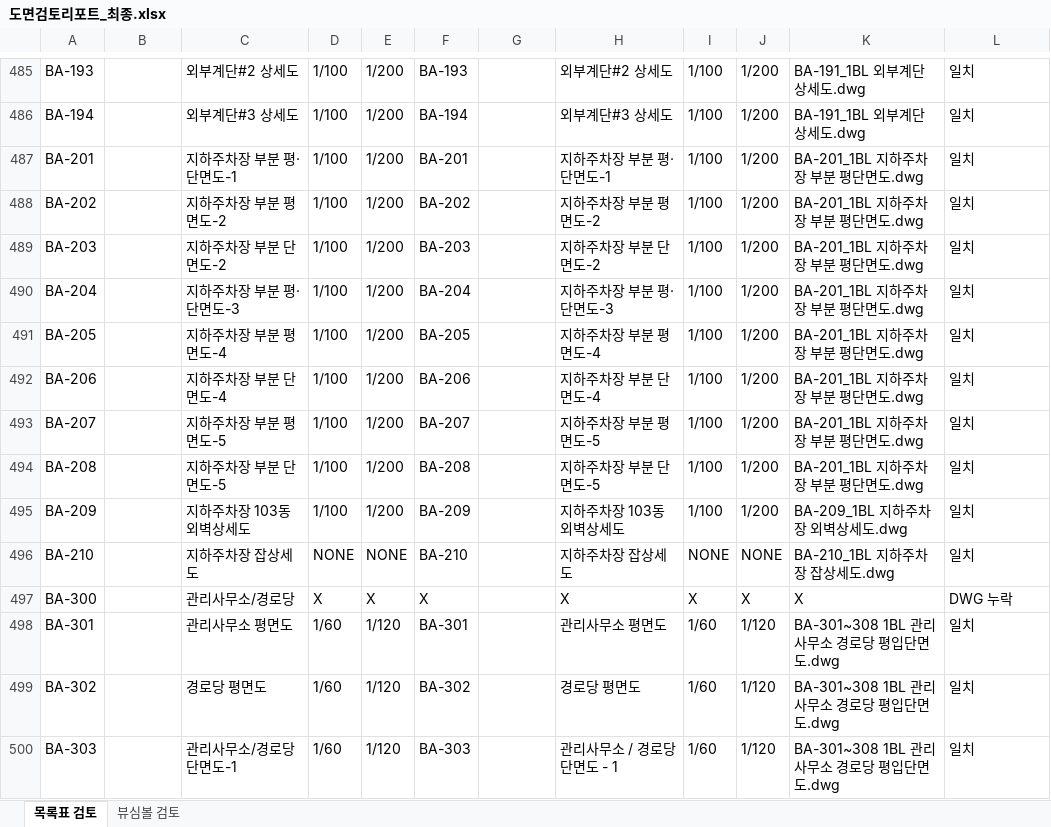
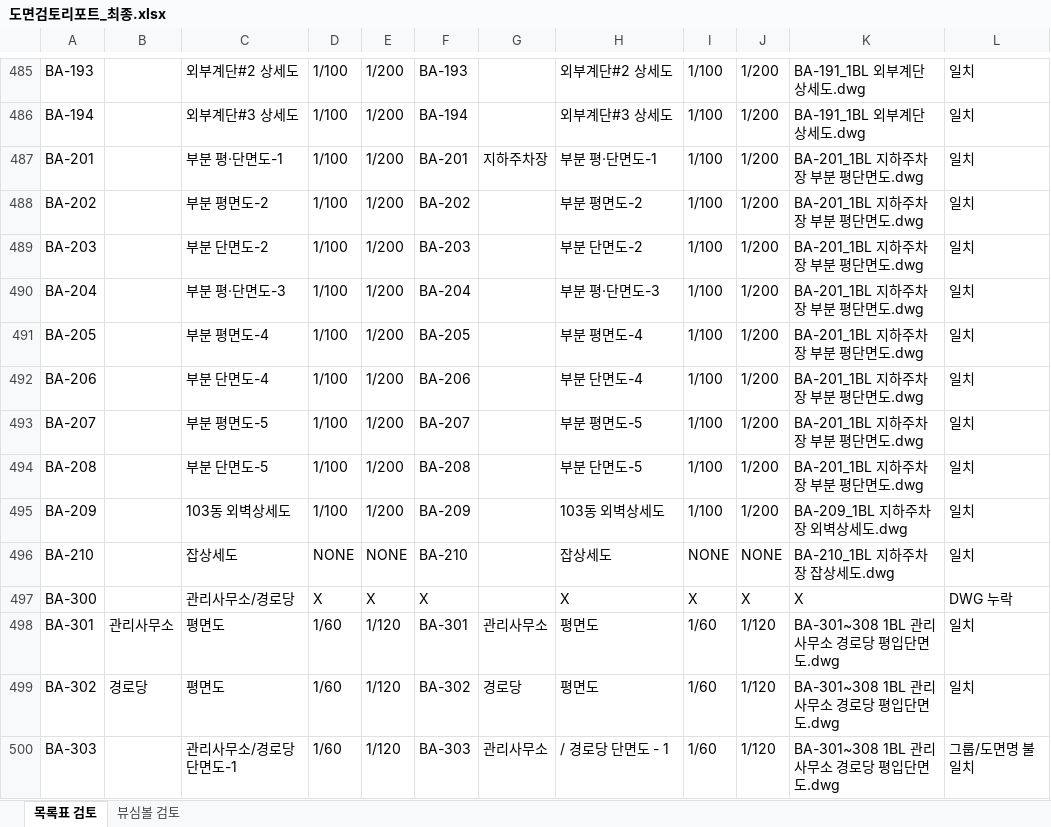
Before and after one commit to DaDaDiRaRa/dwg-checker-main, an Excel workbook: 도면검토리포트_최종.xlsx, sheet 목록표 검토, drawn as a sheet; only a part is shown, gaps mark what is left out; values as stored, in another font and other column widths than the file's, no cell formats; the diff covers the shown part only; the diff names each change by its address in the sheet, - before the commit and + after, or states it on an @@ line.

```diff
--- a/도면검토리포트_최종.xlsx (sheet 목록표 검토)
+++ b/도면검토리포트_최종.xlsx (sheet 목록표 검토)
-C487: 지하주차장 부분 평·단면도-1
+C487: 부분 평·단면도-1
-G487: (empty)
+G487: 지하주차장
-H487: 지하주차장 부분 평·단면도-1
+H487: 부분 평·단면도-1
-C488: 지하주차장 부분 평면도-2
+C488: 부분 평면도-2
-H488: 지하주차장 부분 평면도-2
+H488: 부분 평면도-2
-C489: 지하주차장 부분 단면도-2
+C489: 부분 단면도-2
-H489: 지하주차장 부분 단면도-2
+H489: 부분 단면도-2
-C490: 지하주차장 부분 평·단면도-3
+C490: 부분 평·단면도-3
-H490: 지하주차장 부분 평·단면도-3
+H490: 부분 평·단면도-3
-C491: 지하주차장 부분 평면도-4
+C491: 부분 평면도-4
-H491: 지하주차장 부분 평면도-4
+H491: 부분 평면도-4
-C492: 지하주차장 부분 단면도-4
+C492: 부분 단면도-4
-H492: 지하주차장 부분 단면도-4
+H492: 부분 단면도-4
-C493: 지하주차장 부분 평면도-5
+C493: 부분 평면도-5
-H493: 지하주차장 부분 평면도-5
+H493: 부분 평면도-5
-C494: 지하주차장 부분 단면도-5
+C494: 부분 단면도-5
-H494: 지하주차장 부분 단면도-5
+H494: 부분 단면도-5
-C495: 지하주차장 103동 외벽상세도
+C495: 103동 외벽상세도
-H495: 지하주차장 103동 외벽상세도
+H495: 103동 외벽상세도
-C496: 지하주차장 잡상세도
+C496: 잡상세도
-H496: 지하주차장 잡상세도
+H496: 잡상세도
-B498: (empty)
+B498: 관리사무소
-C498: 관리사무소 평면도
+C498: 평면도
-G498: (empty)
+G498: 관리사무소
-H498: 관리사무소 평면도
+H498: 평면도
-B499: (empty)
+B499: 경로당
-C499: 경로당 평면도
+C499: 평면도
-G499: (empty)
+G499: 경로당
-H499: 경로당 평면도
+H499: 평면도
-G500: (empty)
+G500: 관리사무소
-H500: 관리사무소 / 경로당 단면도 - 1
+H500: / 경로당 단면도 - 1
-L500: 일치
+L500: 그룹/도면명 불일치
```
Also changed, not shown: 4 added rows, 4 removed rows and 505 edited cells elsewhere in this sheet, sheet 뷰심볼 검토, cell formats, 8 other files.
